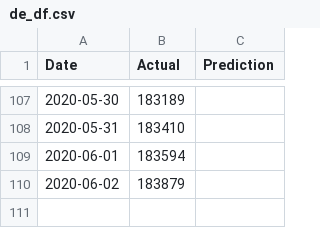
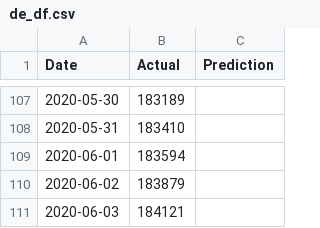
Before and after one commit to bosulliv/covid, a CSV file: data/processed/de_df.csv, drawn as a sheet; only a part is shown, gaps mark what is left out; the diff names each change by its address in the sheet, - before the commit and + after, or states it on an @@ line.

```diff
--- a/data/processed/de_df.csv
+++ b/data/processed/de_df.csv
+row 111: 2020-06-03 | 184121
```
Also changed, not shown: data/processed/au_df.csv, data/processed/es_df.csv, 28 other files.
